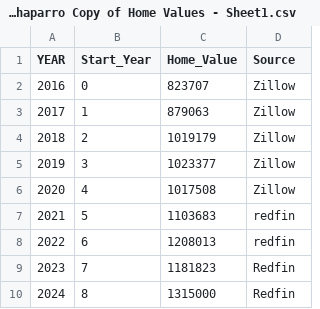
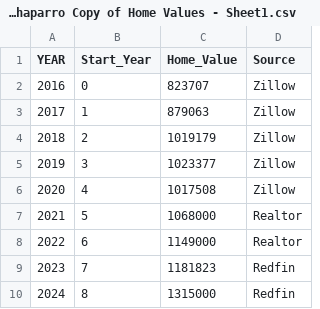
Before and after one commit to MichelleCh04/Skyline-Math-200, a CSV file: Michelle Chaparro Copy of Home Values - Sheet1.csv, drawn as a sheet.

Commit message:
Add files via upload

```diff
--- a/Michelle Chaparro Copy of Home Values - Sheet1.csv
+++ b/Michelle Chaparro Copy of Home Values - Sheet1.csv
@@ -6,4 +6,4 @@ YEAR,Start_Year,Home_Value,Source
 2020,4,1017508,Zillow
-2021,5,1103683,redfin
-2022,6,1208013,redfin
+2021,5,1068000,Realtor
+2022,6,1149000,Realtor
 2023,7,1181823,Redfin
```
